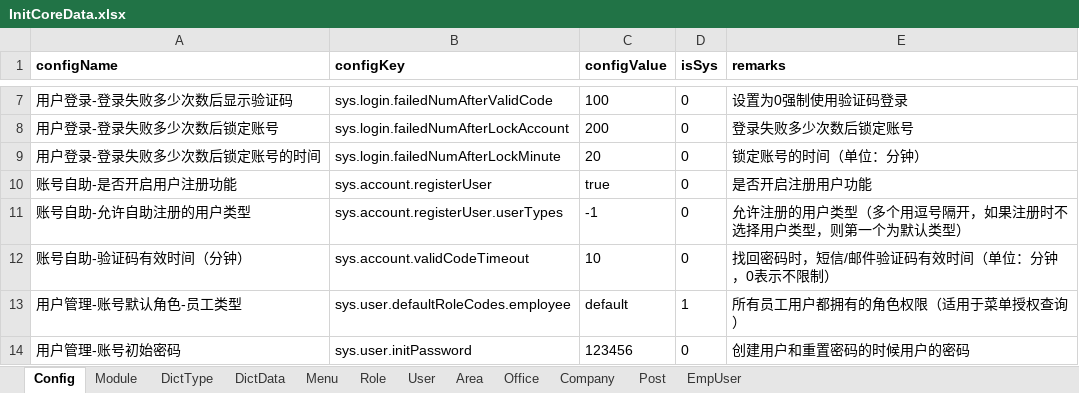
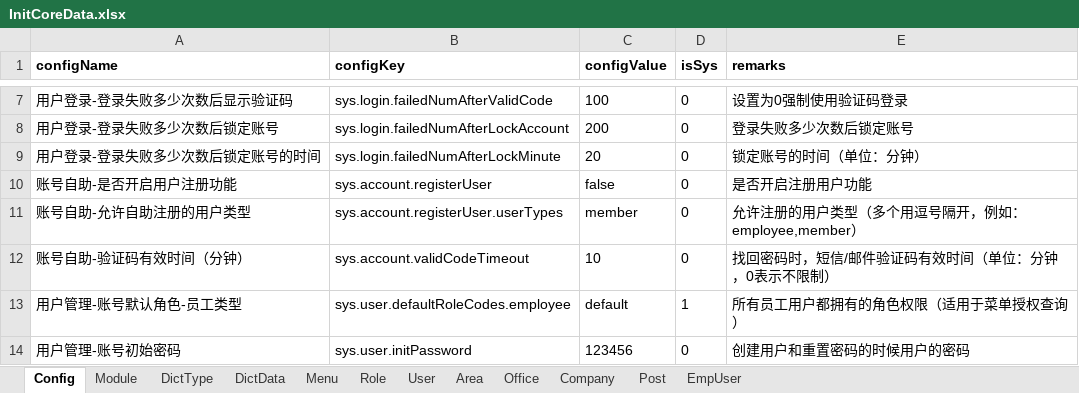
Before and after one commit to thinkgem/jeesite, an Excel workbook: modules/core/src/main/java/com/jeesite/modules/sys/db/InitCoreData.xlsx, sheet Config, drawn as a sheet; only a part is shown, gaps mark what is left out; values as stored, in another font and other column widths than the file's, no borders; the diff names each change by its address in the sheet, - before the commit and + after, or states it on an @@ line.

```diff
--- a/modules/core/src/main/java/com/jeesite/modules/sys/db/InitCoreData.xlsx (sheet Config)
+++ b/modules/core/src/main/java/com/jeesite/modules/sys/db/InitCoreData.xlsx (sheet Config)
-C10 (configValue): true
+C10 (configValue): false
-C11 (configValue): -1
+C11 (configValue): member
-E11 (remarks): 允许注册的用户类型（多个用逗号隔开，如果注册时不选择用户类型，则第一个为默认类型）
+E11 (remarks): 允许注册的用户类型（多个用逗号隔开，例如：employee,member）
```
Also changed, not shown: 6 other files.
